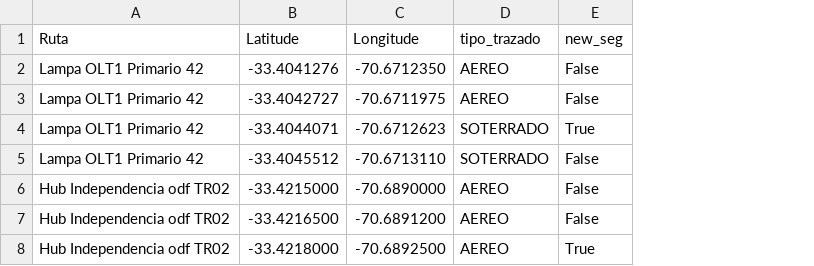
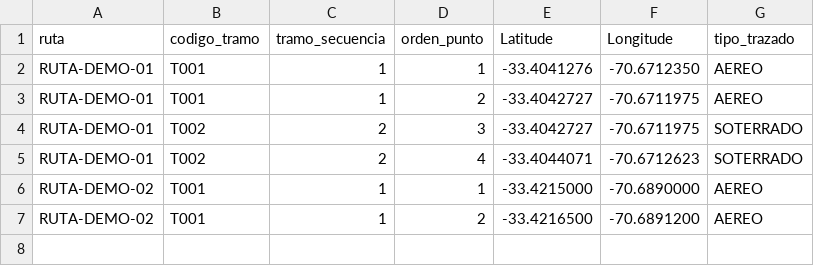
Before and after one commit to COTENER/FiberGenius, a CSV file: work/app/mapas/static/ejemplos/coordenadas_unificadas_ejemplo.csv, drawn as a sheet; removed rows and columns are numbered as before the commit, all else as after; the diff names each change by its address in the sheet, - before the commit and + after, or states it on an @@ line.

Commit message:
2026-07-29: fortalece troncales, tramos e importación
Separa el inventario técnico de troncales y tramos de su geometría opcional.

Añade migraciones, reglas de distancia, flujos CSV, API/GUI y pruebas para soportar varios tramos por ruta sin exigir coordenadas.

```diff
--- a/work/app/mapas/static/ejemplos/coordenadas_unificadas_ejemplo.csv
+++ b/work/app/mapas/static/ejemplos/coordenadas_unificadas_ejemplo.csv
-column A (Ruta), rows 2-4: all Lampa OLT1 Primario 42; rows 6-7: Hub Independencia odf TR02 | Hub Independencia odf TR02
+column A (ruta), rows 2-3: RUTA-DEMO-01 | RUTA-DEMO-01; rows 5-7: RUTA-DEMO-01 | RUTA-DEMO-02 | RUTA-DEMO-02
+column B (codigo_tramo), rows 2-3: T001 | T001; rows 5-7: T002 | T001 | T001
+column C (tramo_secuencia), rows 2-3: 1 | 1; rows 5-7: 2 | 1 | 1
+column D (orden_punto), rows 2-3: 1 | 2; rows 5-7: 4 | 1 | 2
-column E (new_seg), rows 2-4: False | False | True; rows 6-7: False | False
+row 4: RUTA-DEMO-01 | T002 | 2 | 3 | -33.4042727 | -70.6711975 | SOTERRADO
-row 5: Lampa OLT1 Primario 42 | -33.4045512 | -70.6713110 | SOTERRADO | False
-row 8: Hub Independencia odf TR02 | -33.4218000 | -70.6892500 | AEREO | True
```
Also changed, not shown: 23 other files.
